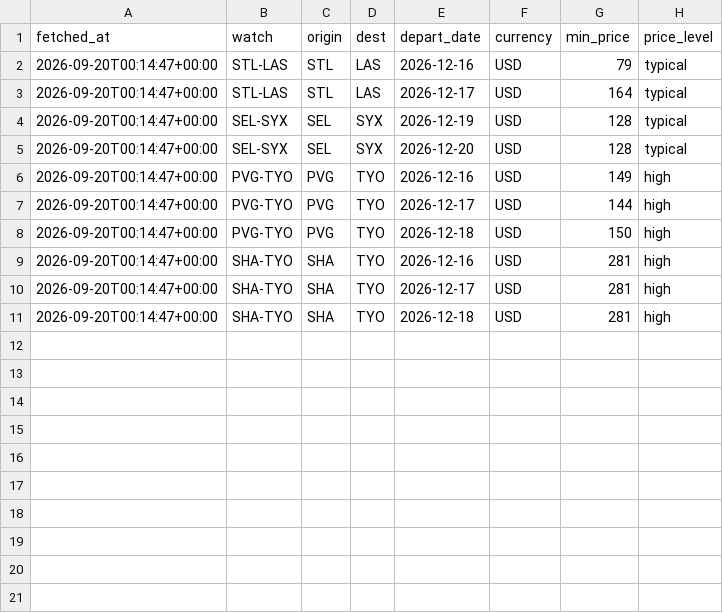
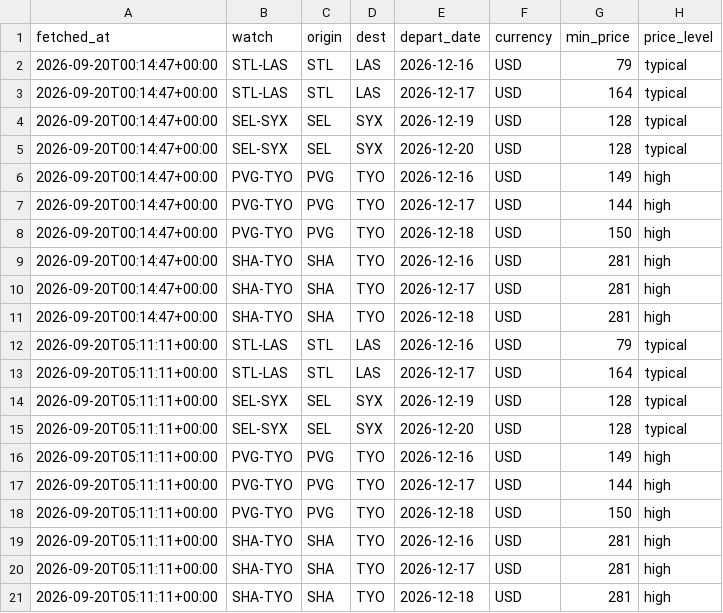
Before and after one commit to yihuang0830/flight-watch, a CSV file: history/2026-09-20.csv, drawn as a sheet.

```diff
--- a/history/2026-09-20.csv
+++ b/history/2026-09-20.csv
@@ -11 +11,11 @@ fetched_at,watch,origin,dest,depart_date,currency,min_price,price_level
 2026-09-20T00:14:47+00:00,SHA-TYO,SHA,TYO,2026-12-18,USD,281,high
+2026-09-20T05:11:11+00:00,STL-LAS,STL,LAS,2026-12-16,USD,79,typical
+2026-09-20T05:11:11+00:00,STL-LAS,STL,LAS,2026-12-17,USD,164,typical
+2026-09-20T05:11:11+00:00,SEL-SYX,SEL,SYX,2026-12-19,USD,128,typical
+2026-09-20T05:11:11+00:00,SEL-SYX,SEL,SYX,2026-12-20,USD,128,typical
+2026-09-20T05:11:11+00:00,PVG-TYO,PVG,TYO,2026-12-16,USD,149,high
+2026-09-20T05:11:11+00:00,PVG-TYO,PVG,TYO,2026-12-17,USD,144,high
+2026-09-20T05:11:11+00:00,PVG-TYO,PVG,TYO,2026-12-18,USD,150,high
+2026-09-20T05:11:11+00:00,SHA-TYO,SHA,TYO,2026-12-16,USD,281,high
+2026-09-20T05:11:11+00:00,SHA-TYO,SHA,TYO,2026-12-17,USD,281,high
+2026-09-20T05:11:11+00:00,SHA-TYO,SHA,TYO,2026-12-18,USD,281,high
```
